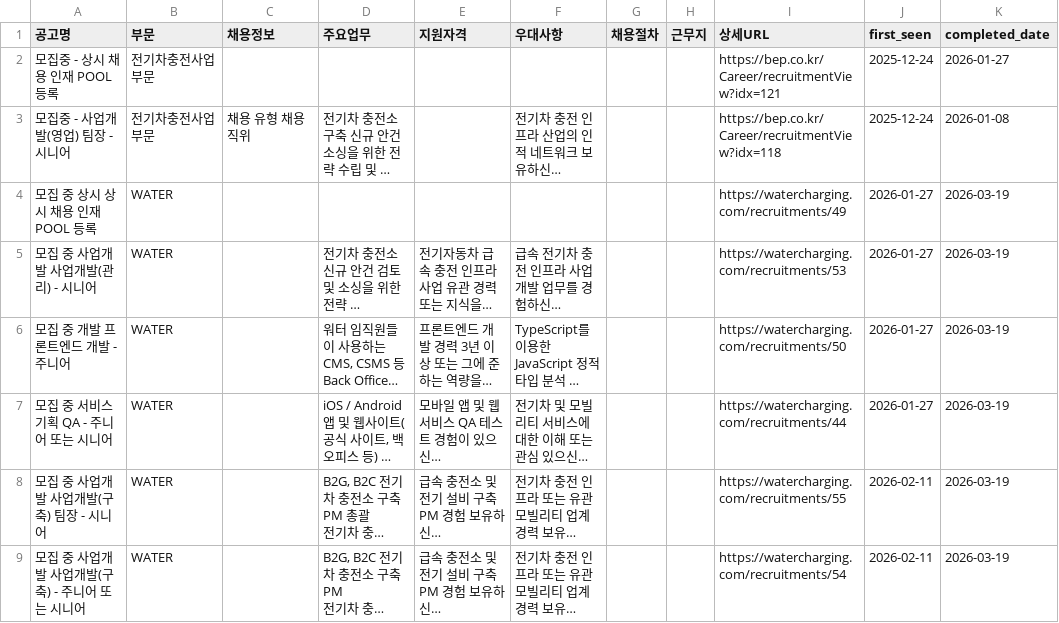
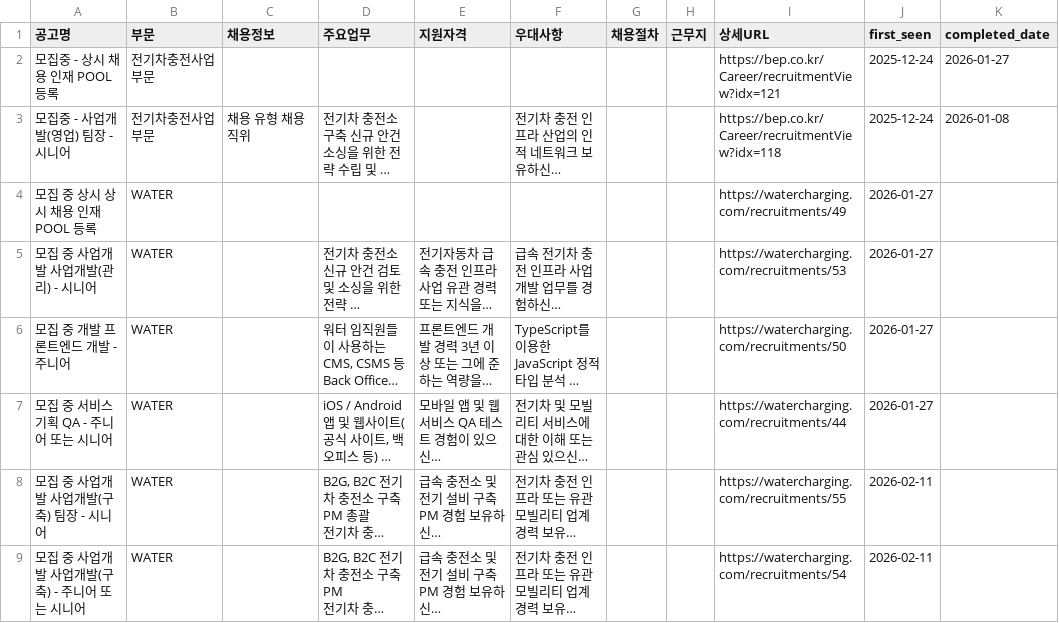
Before and after one commit to ian939/HR-crawler-updated, a CSV file: BEP_EV_Recruitment_Master.csv, drawn as a sheet; long unchanged cells end in …; the diff names each change by its address in the sheet, - before the commit and + after, or states it on an @@ line.

```diff
--- a/BEP_EV_Recruitment_Master.csv
+++ b/BEP_EV_Recruitment_Master.csv
-K4:K9 (completed_date): 2026-03-19
+K4:K9 (completed_date): (empty)
```
Also changed, not shown: 1 other file.
